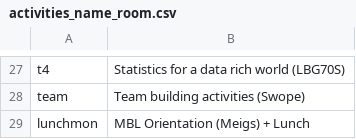
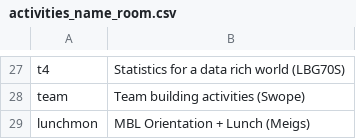
Before and after one commit to jnovembre/BSD-QBio6, a CSV file: schedule/code_generate_schedule/tables/activities_name_room.csv, drawn as a sheet; only a part is shown, gaps mark what is left out.

Commit message:
Updated schedule and workbook

```diff
--- a/schedule/code_generate_schedule/tables/activities_name_room.csv
+++ b/schedule/code_generate_schedule/tables/activities_name_room.csv
@@ -28,2 +28,2 @@ t4,Statistics for a data rich world (LBG70S)
 team,Team building activities (Swope)
-lunchmon,MBL Orientation (Meigs) + Lunch
+lunchmon,MBL Orientation + Lunch (Meigs)
```
Also changed, not shown: schedule/code_generate_schedule/tables/common.csv, 31 other files.
